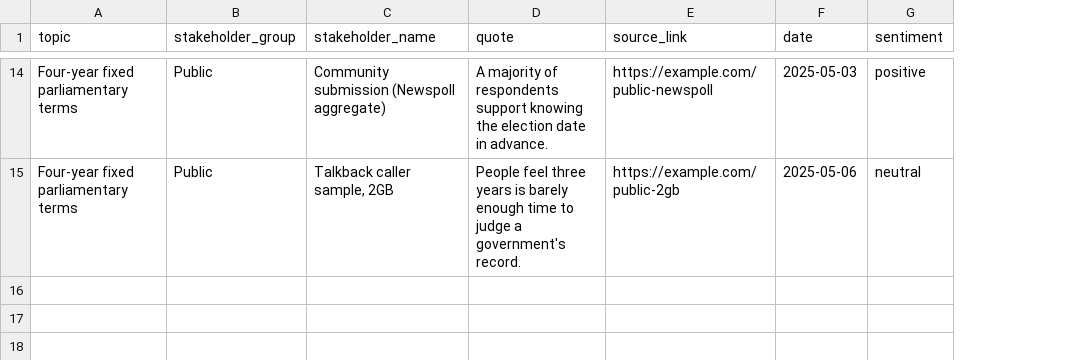
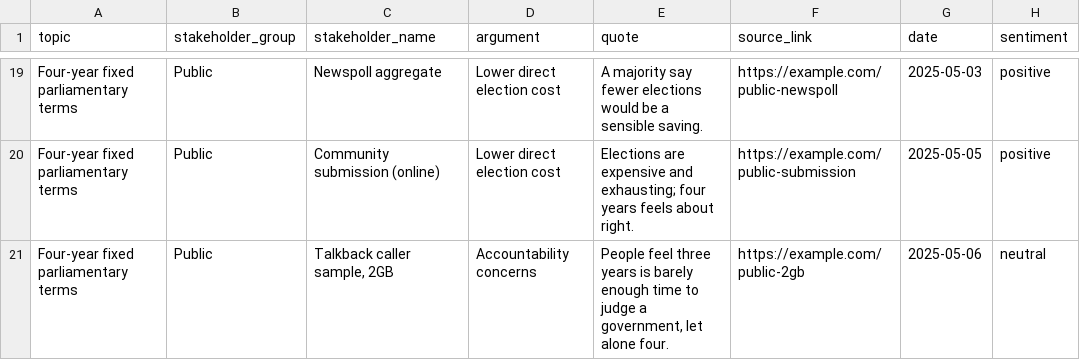
Before and after one commit to sv-mandala/stakeholder-dashboard, a CSV file: data/sample_data.csv, drawn as a sheet; only a part is shown, gaps mark what is left out; addresses are those after the commit; the diff covers the shown part only; the diff names each change by its address in the sheet, - before the commit and + after, or states it on an @@ line.

```diff
--- a/data/sample_data.csv
+++ b/data/sample_data.csv
+column D (argument), row 19: Lower direct election cost; row 21: Accountability concerns
-C19 (stakeholder_name): Community submission (Newspoll aggregate)
+C19 (stakeholder_name): Newspoll aggregate
-E19 (quote): A majority of respondents support knowing the election date in advance.
+E19 (quote): A majority say fewer elections would be a sensible saving.
+row 20: Four-year fixed parliamentary terms | Public | Community submission (online) | Lower direct election cost | Elections are expensive and exhausting; four years feels about right. | https://example.com/public-submission | 2025-05-05 | positive
-E21 (quote): …judge a government's record.
+E21 (quote): …judge a government, let alone four.
```
Also changed, not shown: 9 added rows, 4 removed rows and 19 edited cells elsewhere in this file, 3 other files.
